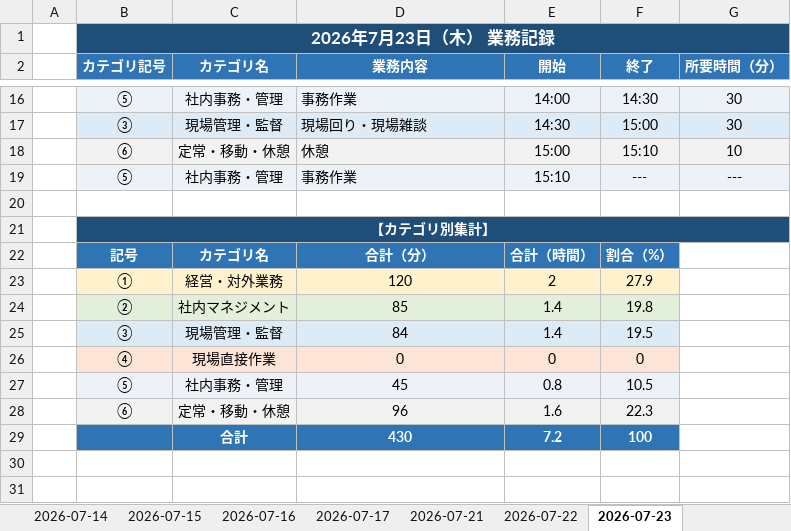
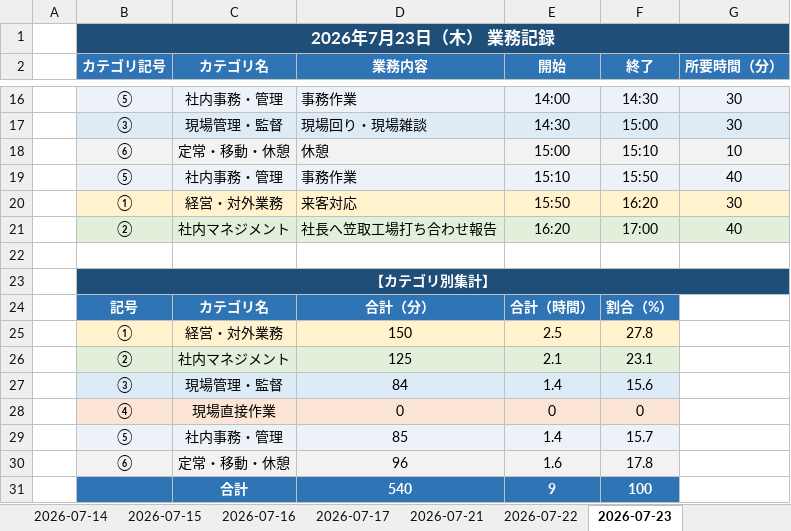
Before and after one commit to mitani38/kanagata-app, an Excel workbook: 業務記録.xlsx, sheet 2026-07-23, drawn as a sheet; only a part is shown, gaps mark what is left out; values as stored, in another font and other column widths than the file's, no borders; removed rows and columns are numbered as before the commit, all else as after; the diff names each change by its address in the sheet, - before the commit and + after, or states it on an @@ line.

```diff
--- a/業務記録.xlsx (sheet 2026-07-23)
+++ b/業務記録.xlsx (sheet 2026-07-23)
-F19 (終了): ---
+F19 (終了): 15:50
-G19 (所要時間（分）): ---
+G19 (所要時間（分）): 40
+row 20:  | ① | 経営・対外業務 | 来客対応 | 15:50 | 16:20 | 30
+row 21:  | ② | 社内マネジメント | 社長へ笠取工場打ち合わせ報告 | 16:20 | 17:00 | 40
-C23:G23 fill: none
+C23:G23 fill: #1F4E79
-row 23:  | ① | 経営・対外業務 | 120 | 2 | 27.9
-row 24:  | ② | 社内マネジメント | 85 | 1.4 | 19.8
+row 25:  | ① | 経営・対外業務 | 150 | 2.5 | 27.8
+row 26:  | ② | 社内マネジメント | 125 | 2.1 | 23.1
-F27 (終了): 19.5
+F27 (終了): 15.6
-row 27:  | ⑤ | 社内事務・管理 | 45 | 0.8 | 10.5
+row 29:  | ⑤ | 社内事務・管理 | 85 | 1.4 | 15.7
-F30 (終了): 22.3
+F30 (終了): 17.8
-D31 (業務内容): 430
+D31 (業務内容): 540
-E31 (開始): 7.2
+E31 (開始): 9
```
Also changed, not shown: sheet 2026-07-17.
